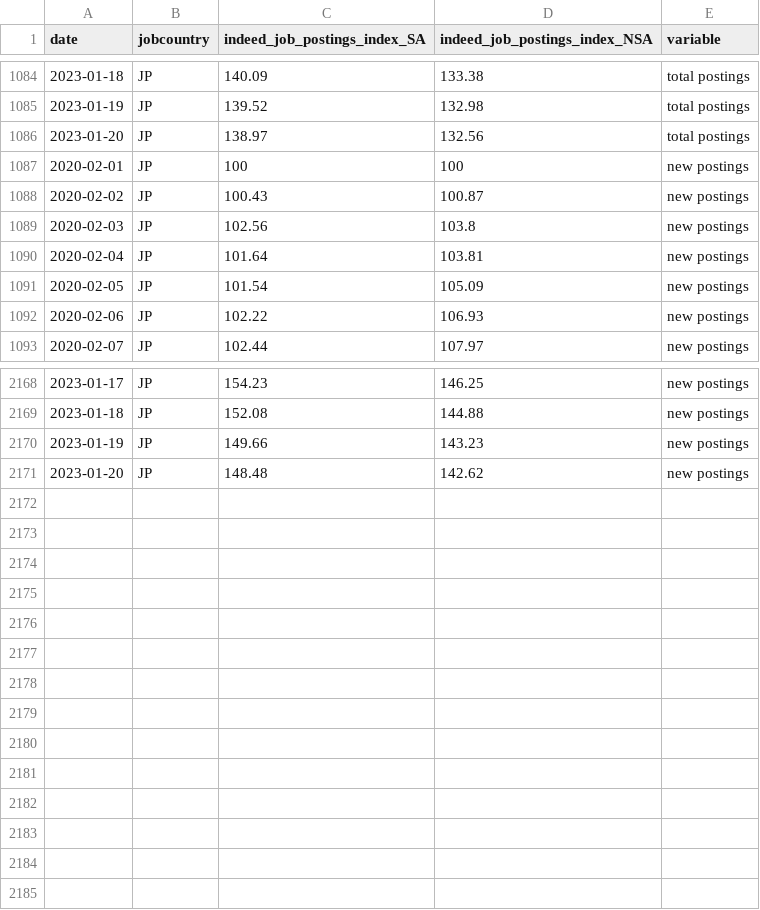
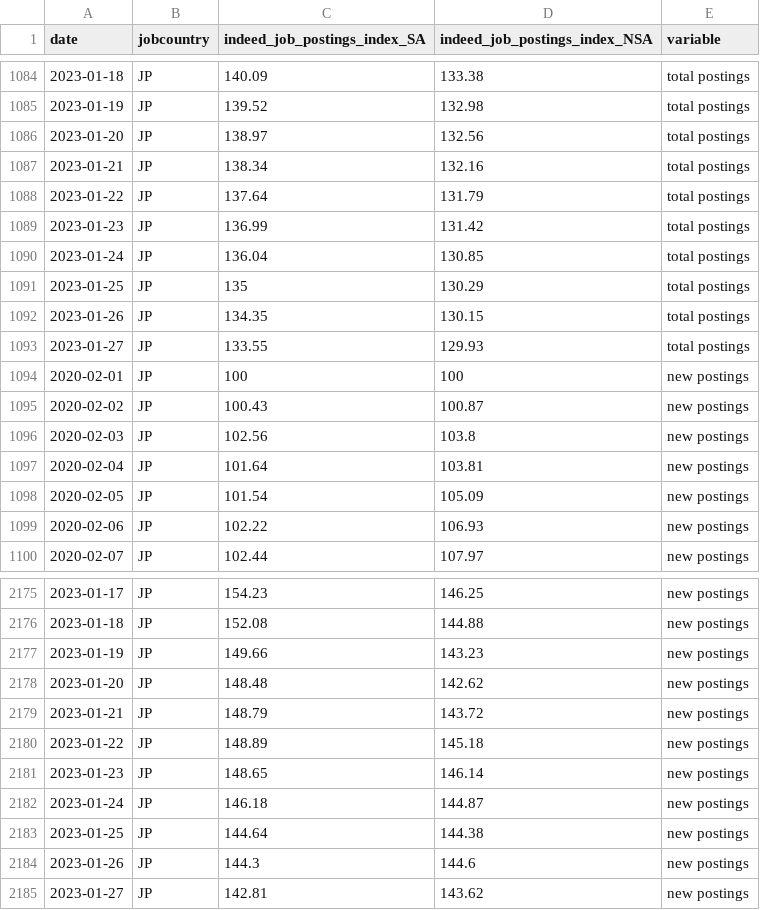
Before and after one commit to hiring-lab/job_postings_tracker, a CSV file: JP/aggregate_job_postings_JP.csv, drawn as a sheet; only a part is shown, gaps mark what is left out.

```diff
--- a/JP/aggregate_job_postings_JP.csv
+++ b/JP/aggregate_job_postings_JP.csv
@@ -1086,2 +1086,9 @@ date,jobcountry,indeed_job_postings_index_SA,indeed_job_postings_index_NSA,varia
 2023-01-20,JP,138.97,132.56,total postings
+2023-01-21,JP,138.34,132.16,total postings
+2023-01-22,JP,137.64,131.79,total postings
+2023-01-23,JP,136.99,131.42,total postings
+2023-01-24,JP,136.04,130.85,total postings
+2023-01-25,JP,135,130.29,total postings
+2023-01-26,JP,134.35,130.15,total postings
+2023-01-27,JP,133.55,129.93,total postings
 2020-02-01,JP,100,100,new postings
@@ -2171 +2178,8 @@ date,jobcountry,indeed_job_postings_index_SA,indeed_job_postings_index_NSA,varia
 2023-01-20,JP,148.48,142.62,new postings
+2023-01-21,JP,148.79,143.72,new postings
+2023-01-22,JP,148.89,145.18,new postings
+2023-01-23,JP,148.65,146.14,new postings
+2023-01-24,JP,146.18,144.87,new postings
+2023-01-25,JP,144.64,144.38,new postings
+2023-01-26,JP,144.3,144.6,new postings
+2023-01-27,JP,142.81,143.62,new postings
```
Also changed, not shown: GB/aggregate_job_postings_GB.csv, IE/aggregate_job_postings_IE.csv, 17 other files.
